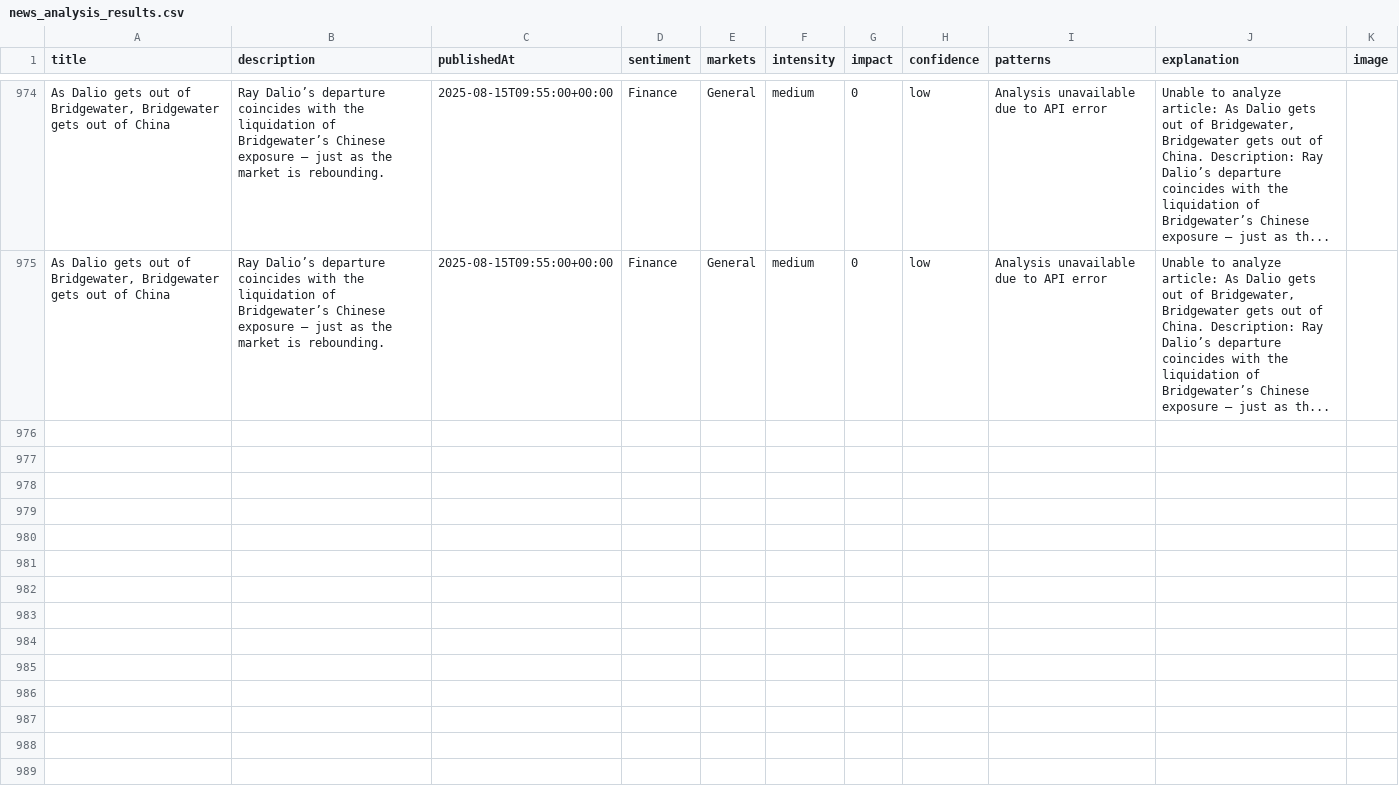
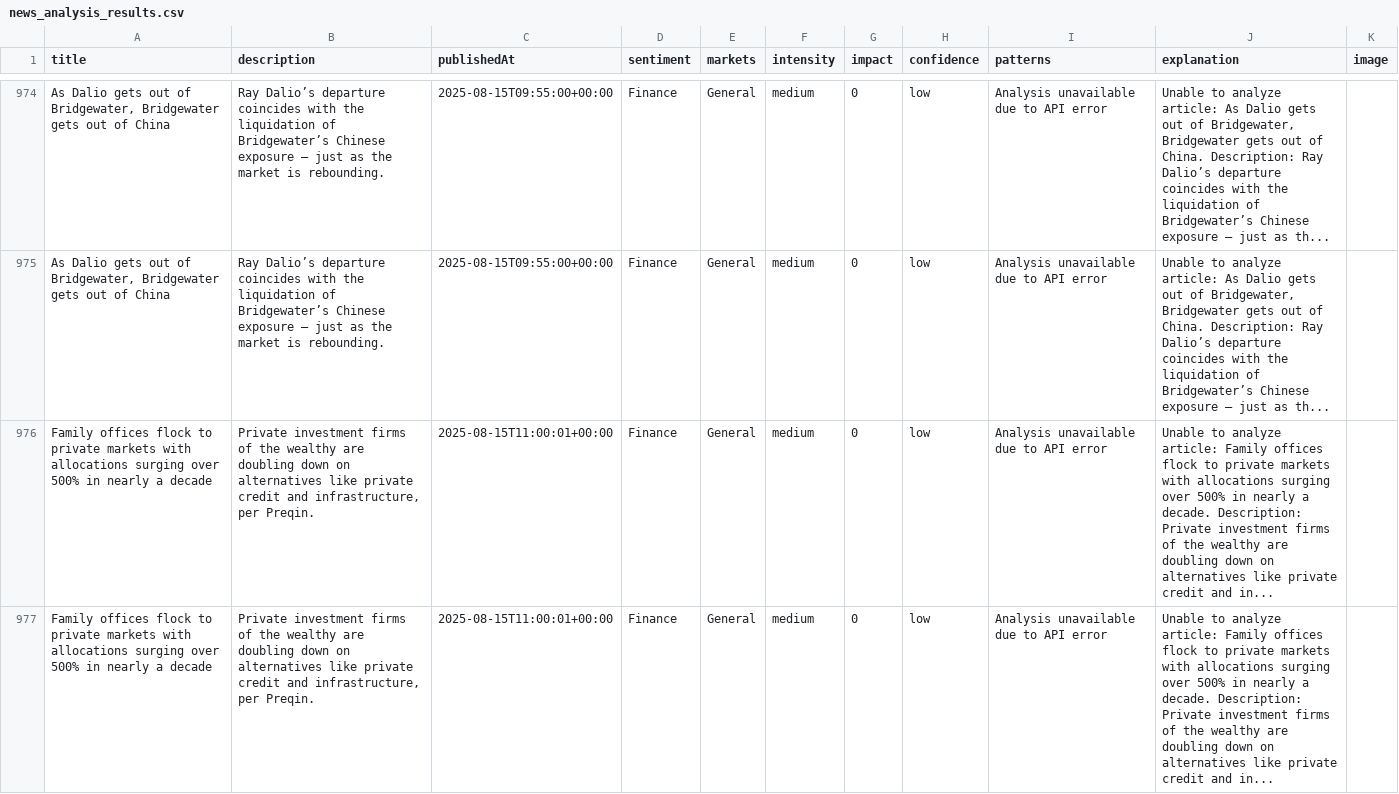
Before and after one commit to MarvinSchlein/InsightFundamental1, a CSV file: data/news_analysis_results.csv, drawn as a sheet; only a part is shown, gaps mark what is left out; the diff covers the shown part only; the diff names each change by its address in the sheet, - before the commit and + after, or states it on an @@ line.

```diff
--- a/data/news_analysis_results.csv
+++ b/data/news_analysis_results.csv
+row 976: Family offices flock to private markets with allocations surging over 500% in nearly a decade | Private investment firms of the wealthy are doubling down on alternatives like private credit and infrastructure, per Preqin. | 2025-08-15T11:00:01+00:00 | Finance | General | medium | 0 | low | Analysis unavailable due to API error | Unable to analyze article: Family offices flock to private markets with allocations surging over 500% in nearly a decade. Description: Private investment firms of the wealthy are doubling down on alternatives like private credit and in...
+row 977: Family offices flock to private markets with allocations surging over 500% in nearly a decade | Private investment firms of the wealthy are doubling down on alternatives like private credit and infrastructure, per Preqin. | 2025-08-15T11:00:01+00:00 | Finance | General | medium | 0 | low | Analysis unavailable due to API error | Unable to analyze article: Family offices flock to private markets with allocations surging over 500% in nearly a decade. Description: Private investment firms of the wealthy are doubling down on alternatives like private credit and in...
```
Also changed, not shown: 5 added rows elsewhere in this file.
